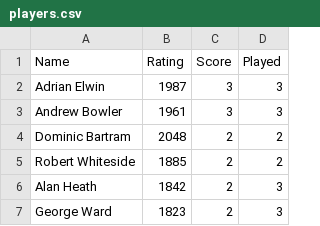
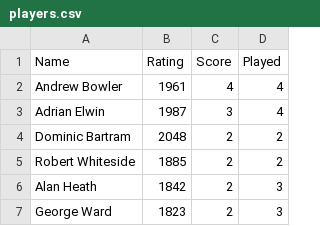
Before and after one commit to MiltonKeynesChessClub/clubwebsite, a CSV file: _data/results/internal/2025/openswiss/players.csv, drawn as a sheet; only a part is shown.

```diff
--- a/_data/results/internal/2025/openswiss/players.csv
+++ b/_data/results/internal/2025/openswiss/players.csv
@@ -1,4 +1,4 @@
 Name,Rating,Score,Played
-Adrian Elwin,1987,3,3
-Andrew Bowler,1961,3,3
+Andrew Bowler,1961,4,4
+Adrian Elwin,1987,3,4
 Dominic Bartram,2048,2,2
```
Also changed, not shown: _data/results/internal/2025/openswiss/pairings.csv.
